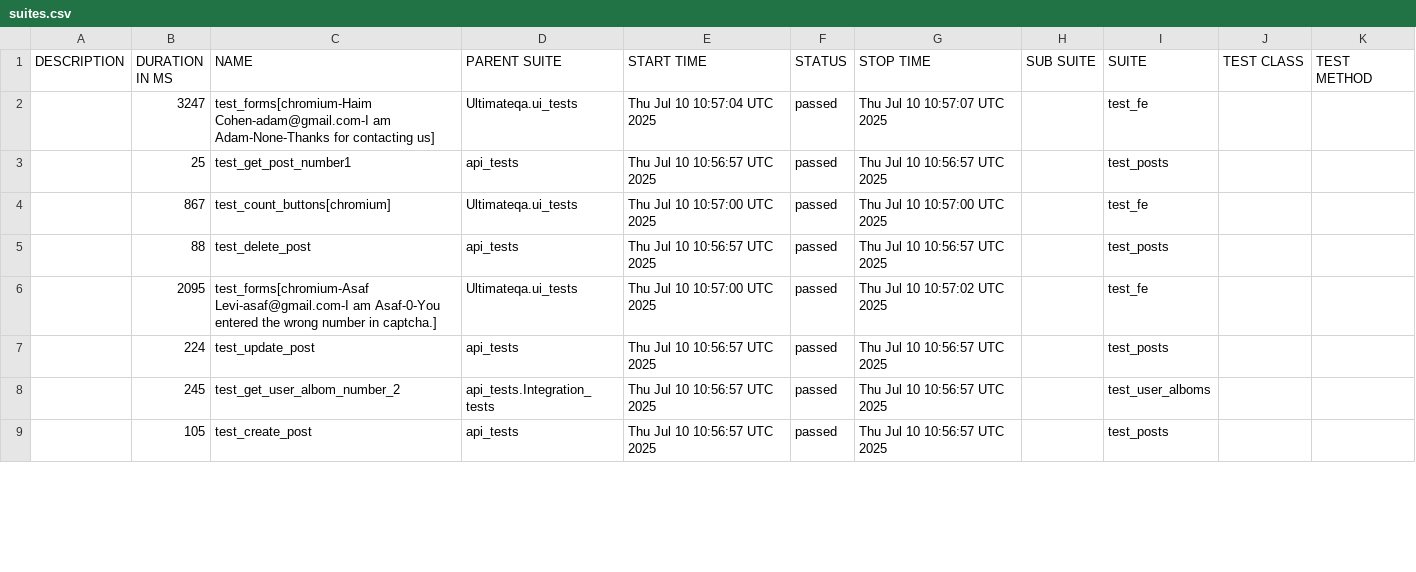
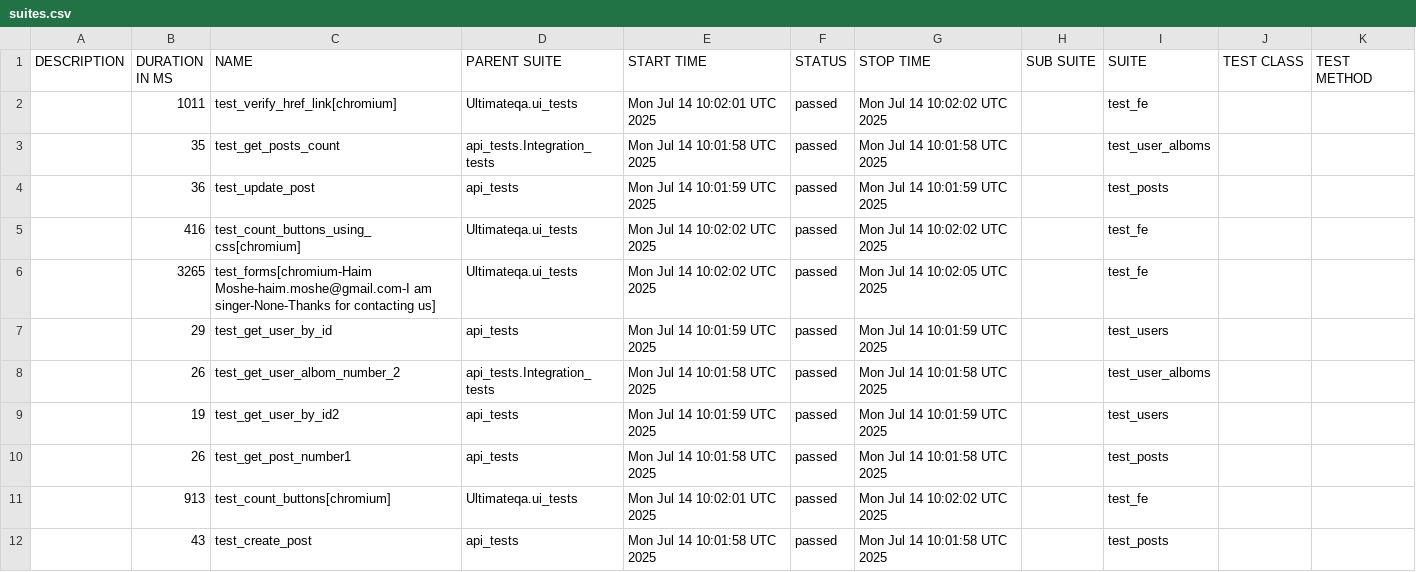
Before and after one commit to amielnoy/forcePointPlaywrightPythonTest, a CSV file: data/suites.csv, drawn as a sheet; only a part is shown; the diff covers the shown part only.

```diff
--- a/data/suites.csv
+++ b/data/suites.csv
@@ -1,9 +1,12 @@
 "DESCRIPTION","DURATION IN MS","NAME","PARENT SUITE","START TIME","STATUS","STOP TIME","SUB SUITE","SUITE","TEST CLASS","TEST METHOD"
-"","3247","test_forms[chromium-Haim Cohen-adam@gmail.com-I am Adam-None-Thanks for contacting us]","Ultimateqa.ui_tests","Thu Jul 10 10:57:04 UTC 2025","passed","Thu Jul 10 10:57:07 UTC 2025","","test_fe","",""
-"","25","test_get_post_number1","api_tests","Thu Jul 10 10:56:57 UTC 2025","passed","Thu Jul 10 10:56:57 UTC 2025","","test_posts","",""
-"","867","test_count_buttons[chromium]","Ultimateqa.ui_tests","Thu Jul 10 10:57:00 UTC 2025","passed","Thu Jul 10 10:57:00 UTC 2025","","test_fe","",""
-"","88","test_delete_post","api_tests","Thu Jul 10 10:56:57 UTC 2025","passed","Thu Jul 10 10:56:57 UTC 2025","","test_posts","",""
-"","2095","test_forms[chromium-Asaf Levi-asaf@gmail.com-I am Asaf-0-You entered the wrong number in captcha.]","Ultimateqa.ui_tests","Thu Jul 10 10:57:00 UTC 2025","passed","Thu Jul 10 10:57:02 UTC 2025","","test_fe","",""
-"","224","test_update_post","api_tests","Thu Jul 10 10:56:57 UTC 2025","passed","Thu Jul 10 10:56:57 UTC 2025","","test_posts","",""
-"","245","test_get_user_albom_number_2","api_tests.Integration_tests","Thu Jul 10 10:56:57 UTC 2025","passed","Thu Jul 10 10:56:57 UTC 2025","","test_user_alboms","",""
-"","105","test_create_post","api_tests","Thu Jul 10 10:56:57 UTC 2025","passed","Thu Jul 10 10:56:57 UTC 2025","","test_posts","",""
+"","1011","test_verify_href_link[chromium]","Ultimateqa.ui_tests","Mon Jul 14 10:02:01 UTC 2025","passed","Mon Jul 14 10:02:02 UTC 2025","","test_fe","",""
+"","35","test_get_posts_count","api_tests.Integration_tests","Mon Jul 14 10:01:58 UTC 2025","passed","Mon Jul 14 10:01:58 UTC 2025","","test_user_alboms","",""
+"","36","test_update_post","api_tests","Mon Jul 14 10:01:59 UTC 2025","passed","Mon Jul 14 10:01:59 UTC 2025","","test_posts","",""
+"","416","test_count_buttons_using_css[chromium]","Ultimateqa.ui_tests","Mon Jul 14 10:02:02 UTC 2025","passed","Mon Jul 14 10:02:02 UTC 2025","","test_fe","",""
+"","3265","test_forms[chromium-Haim Moshe-haim.moshe@gmail.com-I am singer-None-Thanks for contacting us]","Ultimateqa.ui_tests","Mon Jul 14 10:02:02 UTC 2025","passed","Mon Jul 14 10:02:05 UTC 2025","","test_fe","",""
+"","29","test_get_user_by_id","api_tests","Mon Jul 14 10:01:59 UTC 2025","passed","Mon Jul 14 10:01:59 UTC 2025","","test_users","",""
+"","26","test_get_user_albom_number_2","api_tests.Integration_tests","Mon Jul 14 10:01:58 UTC 2025","passed","Mon Jul 14 10:01:58 UTC 2025","","test_user_alboms","",""
+"","19","test_get_user_by_id2","api_tests","Mon Jul 14 10:01:59 UTC 2025","passed","Mon Jul 14 10:01:59 UTC 2025","","test_users","",""
+"","26","test_get_post_number1","api_tests","Mon Jul 14 10:01:58 UTC 2025","passed","Mon Jul 14 10:01:58 UTC 2025","","test_posts","",""
+"","913","test_count_buttons[chromium]","Ultimateqa.ui_tests","Mon Jul 14 10:02:01 UTC 2025","passed","Mon Jul 14 10:02:02 UTC 2025","","test_fe","",""
+"","43","test_create_post","api_tests","Mon Jul 14 10:01:58 UTC 2025","passed","Mon Jul 14 10:01:58 UTC 2025","","test_posts","",""
```
Also changed, not shown: 1 added row, 3 removed rows and 11 edited cells elsewhere in this file, 54 other files.
